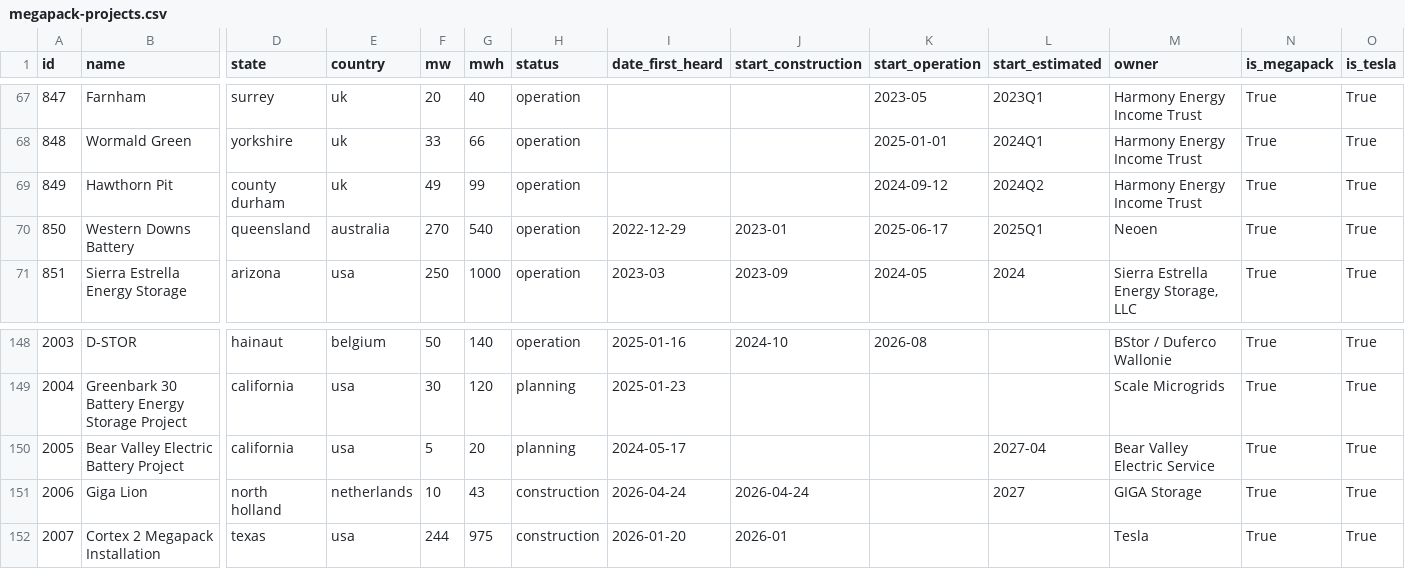
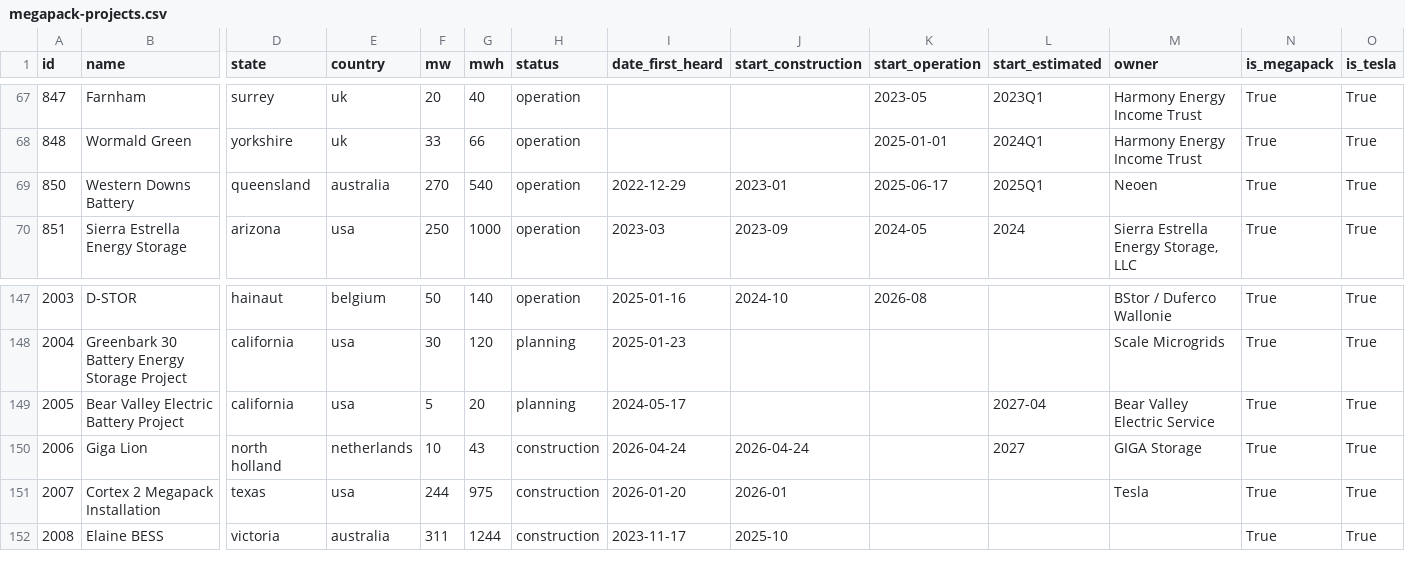
Before and after one commit to lorenz-g/tesla-megapack-tracker, a CSV file: docs/misc/megapack-projects.csv, drawn as a sheet; only a part is shown, gaps mark what is left out; removed rows and columns are numbered as before the commit, all else as after; rows hold the shown columns only; the diff names each change by its address in the sheet, - before the commit and + after, or states it on an @@ line.

```diff
--- a/docs/misc/megapack-projects.csv
+++ b/docs/misc/megapack-projects.csv
-row 69: 849 | Hawthorn Pit | county durham | uk | 49 | 99 | operation |  |  | 2024-09-12 | 2024Q2 | Harmony Energy Income Trust | True | True
+row 152: 2008 | Elaine BESS | victoria | australia | 311 | 1244 | construction | 2023-11-17 | 2025-10 |  |  |  | True | True
```
Also changed, not shown: projects.csv, 7 other files.
